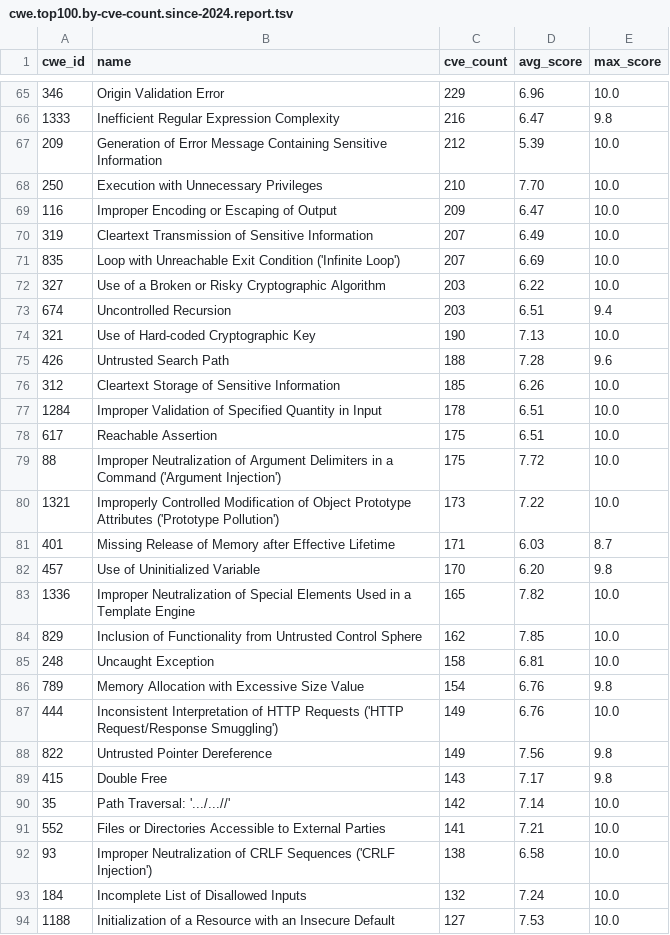
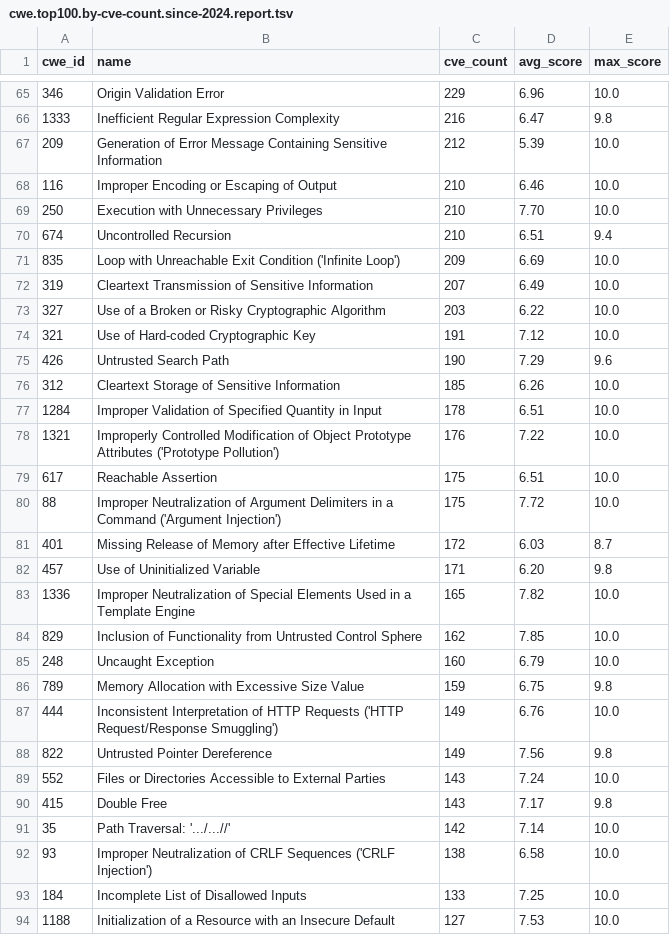
Before and after one commit to x-cmd/cve, a TSV file: report/cwe.top100.by-cve-count.since-2024.report.tsv, drawn as a sheet; only a part is shown, gaps mark what is left out; the diff covers the shown part only.

```diff
--- a/report/cwe.top100.by-cve-count.since-2024.report.tsv
+++ b/report/cwe.top100.by-cve-count.since-2024.report.tsv
@@ -67,28 +67,28 @@ cwe_id	name	cve_count	avg_score	max_score
 209	Generation of Error Message Containing Sensitive Information	212	5.39	10.0
+116	Improper Encoding or Escaping of Output	210	6.46	10.0
 250	Execution with Unnecessary Privileges	210	7.70	10.0
-116	Improper Encoding or Escaping of Output	209	6.47	10.0
+674	Uncontrolled Recursion	210	6.51	9.4
+835	Loop with Unreachable Exit Condition ('Infinite Loop')	209	6.69	10.0
 319	Cleartext Transmission of Sensitive Information	207	6.49	10.0
-835	Loop with Unreachable Exit Condition ('Infinite Loop')	207	6.69	10.0
 327	Use of a Broken or Risky Cryptographic Algorithm	203	6.22	10.0
-674	Uncontrolled Recursion	203	6.51	9.4
-321	Use of Hard-coded Cryptographic Key	190	7.13	10.0
-426	Untrusted Search Path	188	7.28	9.6
+321	Use of Hard-coded Cryptographic Key	191	7.12	10.0
+426	Untrusted Search Path	190	7.29	9.6
 312	Cleartext Storage of Sensitive Information	185	6.26	10.0
 1284	Improper Validation of Specified Quantity in Input	178	6.51	10.0
+1321	Improperly Controlled Modification of Object Prototype Attributes ('Prototype Pollution')	176	7.22	10.0
 617	Reachable Assertion	175	6.51	10.0
 88	Improper Neutralization of Argument Delimiters in a Command ('Argument Injection')	175	7.72	10.0
-1321	Improperly Controlled Modification of Object Prototype Attributes ('Prototype Pollution')	173	7.22	10.0
-401	Missing Release of Memory after Effective Lifetime	171	6.03	8.7
-457	Use of Uninitialized Variable	170	6.20	9.8
+401	Missing Release of Memory after Effective Lifetime	172	6.03	8.7
+457	Use of Uninitialized Variable	171	6.20	9.8
 1336	Improper Neutralization of Special Elements Used in a Template Engine	165	7.82	10.0
 829	Inclusion of Functionality from Untrusted Control Sphere	162	7.85	10.0
-248	Uncaught Exception	158	6.81	10.0
-789	Memory Allocation with Excessive Size Value	154	6.76	9.8
+248	Uncaught Exception	160	6.79	10.0
+789	Memory Allocation with Excessive Size Value	159	6.75	9.8
 444	Inconsistent Interpretation of HTTP Requests ('HTTP Request/Response Smuggling')	149	6.76	10.0
 822	Untrusted Pointer Dereference	149	7.56	9.8
+552	Files or Directories Accessible to External Parties	143	7.24	10.0
 415	Double Free	143	7.17	9.8
 35	Path Traversal: '.../...//'	142	7.14	10.0
-552	Files or Directories Accessible to External Parties	141	7.21	10.0
 93	Improper Neutralization of CRLF Sequences ('CRLF Injection')	138	6.58	10.0
-184	Incomplete List of Disallowed Inputs	132	7.24	10.0
+184	Incomplete List of Disallowed Inputs	133	7.25	10.0
 1188	Initialization of a Resource with an Insecure Default	127	7.53	10.0
```
Also changed, not shown: 3 added rows, 3 removed rows and 48 edited cells elsewhere in this file, report/cve.report.tsv, report/cwe.top100.by-cve-count.report.tsv, 6 other files.
